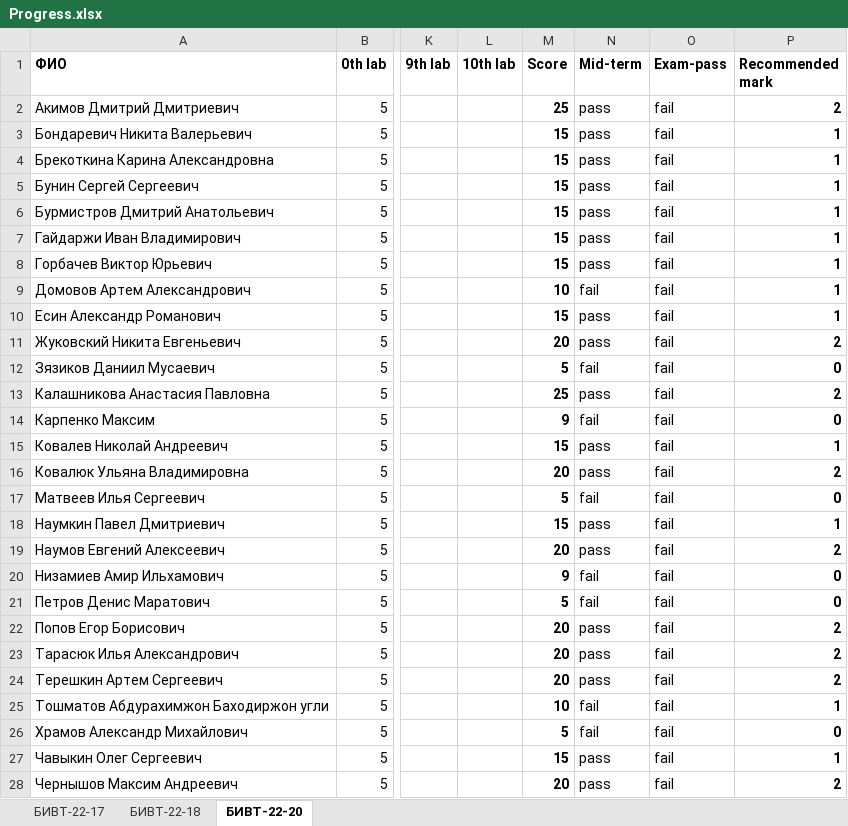
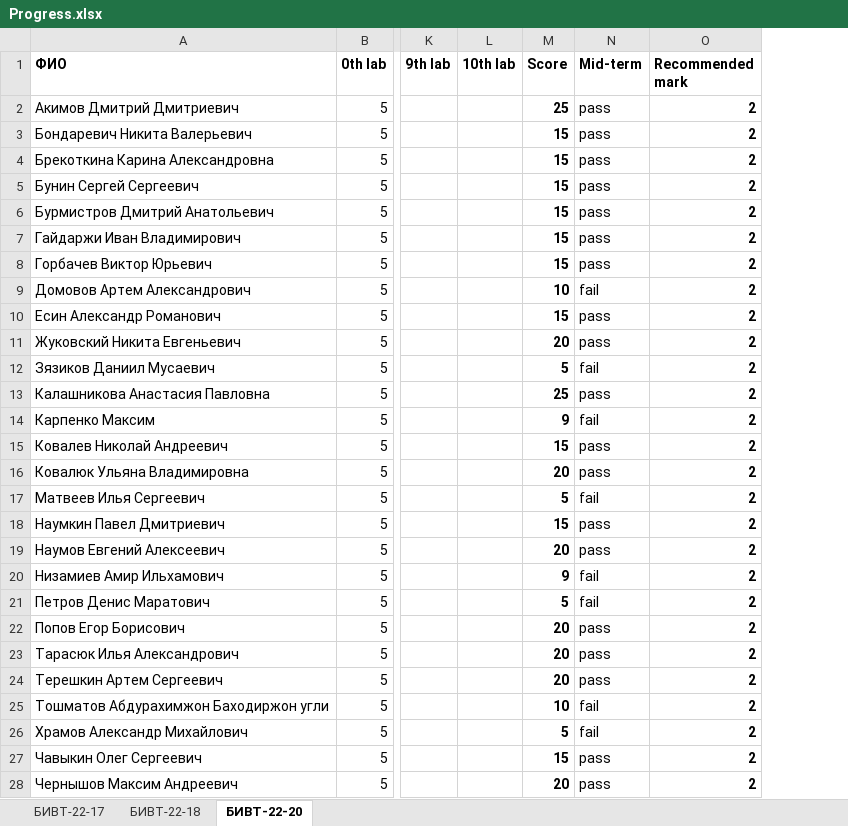
Before and after one commit to NemirovichMark/1st_Lesson, an Excel workbook: Progress.xlsx, sheet БИВТ-22-20, drawn as a sheet; only a part is shown, gaps mark what is left out; values as stored, in another font and other column widths than the file's, no borders; conditional formats not drawn; removed rows and columns are numbered as before the commit, all else as after; the diff covers the shown part only; the diff names each change by its address in the sheet, - before the commit and + after, or states it on an @@ line.

```diff
--- a/Progress.xlsx (sheet БИВТ-22-20)
+++ b/Progress.xlsx (sheet БИВТ-22-20)
-column O (Exam-pass), rows 2-28: all fail
-O3:O10 (Recommended mark): 1
+O3:O10 (Recommended mark): 2
-O12 (Recommended mark): 0
+O12 (Recommended mark): 2
-O14 (Recommended mark): 0
+O14 (Recommended mark): 2
-O15 (Recommended mark): 1
+O15 (Recommended mark): 2
-O17 (Recommended mark): 0
+O17 (Recommended mark): 2
-O18 (Recommended mark): 1
+O18 (Recommended mark): 2
-O20:O21 (Recommended mark): 0
+O20:O21 (Recommended mark): 2
-O25 (Recommended mark): 1
+O25 (Recommended mark): 2
-O26 (Recommended mark): 0
+O26 (Recommended mark): 2
-O27 (Recommended mark): 1
+O27 (Recommended mark): 2
```
Also changed, not shown: 2 edited cells elsewhere in this sheet, sheet БИВТ-22-18, sheet БИВТ-22-17, formulas that keep their value.
